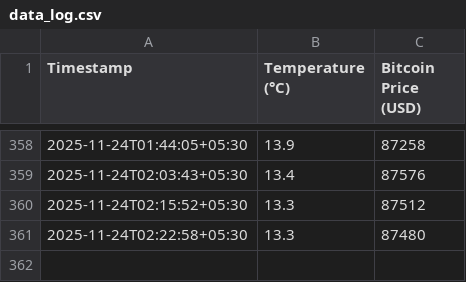
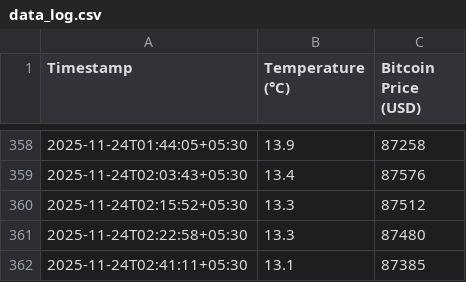
Before and after one commit to Aryanuser07/real-time-weather-dashboard, a CSV file: data_log.csv, drawn as a sheet; only a part is shown, gaps mark what is left out; the diff names each change by its address in the sheet, - before the commit and + after, or states it on an @@ line.

```diff
--- a/data_log.csv
+++ b/data_log.csv
+row 362: 2025-11-24T02:41:11+05:30 | 13.1 | 87385
```
